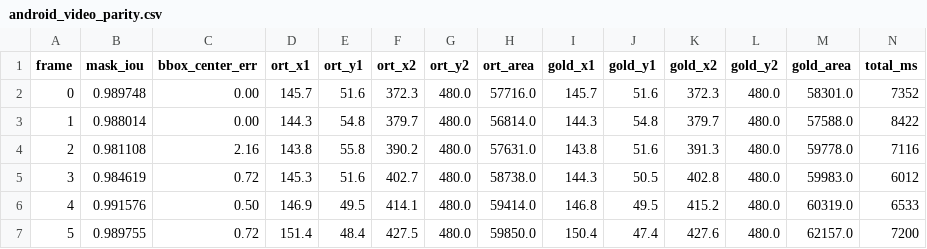
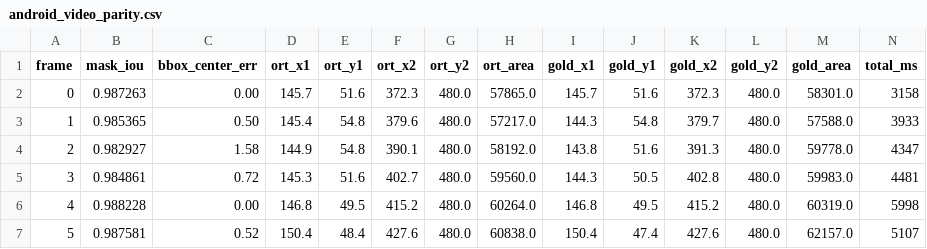
Before and after one commit to orz-i/woah, a CSV file: tools/sam2_onnx/reports/android_video_parity.csv, drawn as a sheet; only a part is shown; the diff covers the shown part only.

```diff
--- a/tools/sam2_onnx/reports/android_video_parity.csv
+++ b/tools/sam2_onnx/reports/android_video_parity.csv
@@ -1,7 +1,7 @@
 frame,mask_iou,bbox_center_err,ort_x1,ort_y1,ort_x2,ort_y2,ort_area,gold_x1,gold_y1,gold_x2,gold_y2,gold_area,total_ms
-0,0.989748,0.00,145.7,51.6,372.3,480.0,57716.0,145.7,51.6,372.3,480.0,58301.0,7352
-1,0.988014,0.00,144.3,54.8,379.7,480.0,56814.0,144.3,54.8,379.7,480.0,57588.0,8422
-2,0.981108,2.16,143.8,55.8,390.2,480.0,57631.0,143.8,51.6,391.3,480.0,59778.0,7116
-3,0.984619,0.72,145.3,51.6,402.7,480.0,58738.0,144.3,50.5,402.8,480.0,59983.0,6012
-4,0.991576,0.50,146.9,49.5,414.1,480.0,59414.0,146.8,49.5,415.2,480.0,60319.0,6533
-5,0.989755,0.72,151.4,48.4,427.5,480.0,59850.0,150.4,47.4,427.6,480.0,62157.0,7200
+0,0.987263,0.00,145.7,51.6,372.3,480.0,57865.0,145.7,51.6,372.3,480.0,58301.0,3158
+1,0.985365,0.50,145.4,54.8,379.6,480.0,57217.0,144.3,54.8,379.7,480.0,57588.0,3933
+2,0.982927,1.58,144.9,54.8,390.1,480.0,58192.0,143.8,51.6,391.3,480.0,59778.0,4347
+3,0.984861,0.72,145.3,51.6,402.7,480.0,59560.0,144.3,50.5,402.8,480.0,59983.0,4481
+4,0.988228,0.00,146.8,49.5,415.2,480.0,60264.0,146.8,49.5,415.2,480.0,60319.0,5998
+5,0.987581,0.52,150.4,48.4,427.6,480.0,60838.0,150.4,47.4,427.6,480.0,62157.0,5107
```
Also changed, not shown: 139 edited cells elsewhere in this file, 5 other files.
